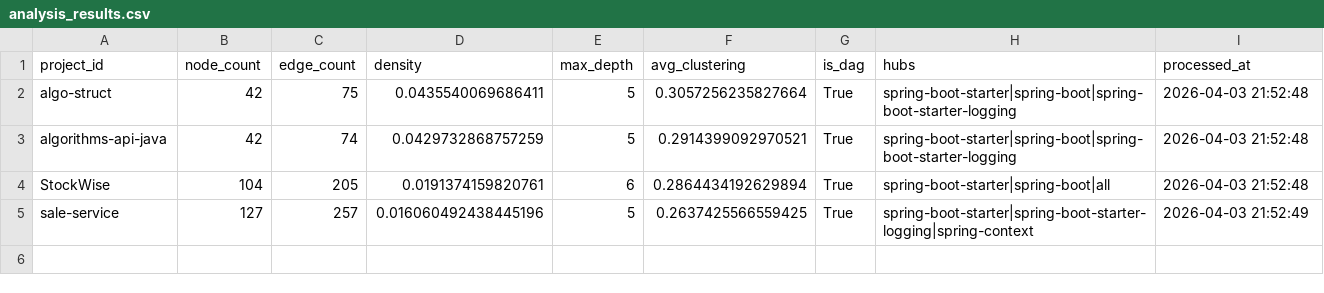
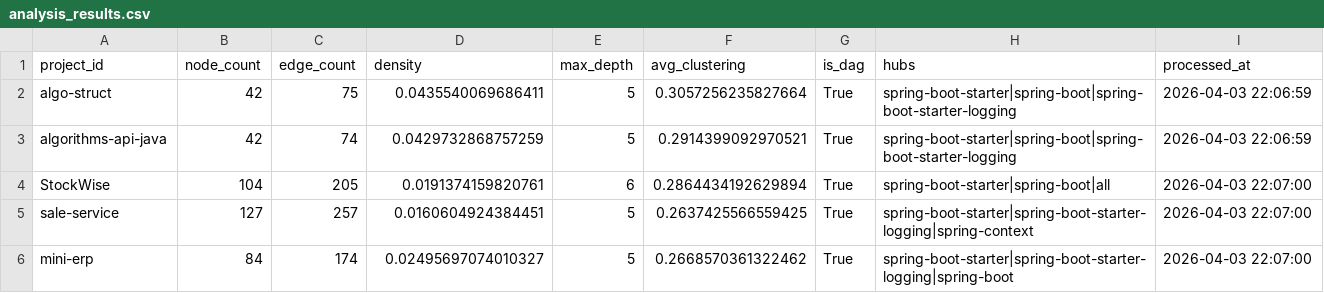
Before and after one commit to sergio-oliveira-br/GraphAOT, a CSV file: src/data/analysis_results.csv, drawn as a sheet.

Commit message:
Update analysis_results.csv

```diff
--- a/src/data/analysis_results.csv
+++ b/src/data/analysis_results.csv
@@ -1,5 +1,6 @@
 project_id,node_count,edge_count,density,max_depth,avg_clustering,is_dag,hubs,processed_at
-algo-struct,42,75,0.0435540069686411,5,0.3057256235827664,True,spring-boot-starter|spring-boot|spring-boot-starter-logging,2026-04-03 21:52:48
-algorithms-api-java,42,74,0.0429732868757259,5,0.2914399092970521,True,spring-boot-starter|spring-boot|spring-boot-starter-logging,2026-04-03 21:52:48
-StockWise,104,205,0.0191374159820761,6,0.2864434192629894,True,spring-boot-starter|spring-boot|all,2026-04-03 21:52:48
-sale-service,127,257,0.016060492438445196,5,0.2637425566559425,True,spring-boot-starter|spring-boot-starter-logging|spring-context,2026-04-03 21:52:49
+algo-struct,42,75,0.0435540069686411,5,0.3057256235827664,True,spring-boot-starter|spring-boot|spring-boot-starter-logging,2026-04-03 22:06:59
+algorithms-api-java,42,74,0.0429732868757259,5,0.2914399092970521,True,spring-boot-starter|spring-boot|spring-boot-starter-logging,2026-04-03 22:06:59
+StockWise,104,205,0.0191374159820761,6,0.2864434192629894,True,spring-boot-starter|spring-boot|all,2026-04-03 22:07:00
+sale-service,127,257,0.0160604924384451,5,0.2637425566559425,True,spring-boot-starter|spring-boot-starter-logging|spring-context,2026-04-03 22:07:00
+mini-erp,84,174,0.02495697074010327,5,0.2668570361322462,True,spring-boot-starter|spring-boot-starter-logging|spring-boot,2026-04-03 22:07:00
```
